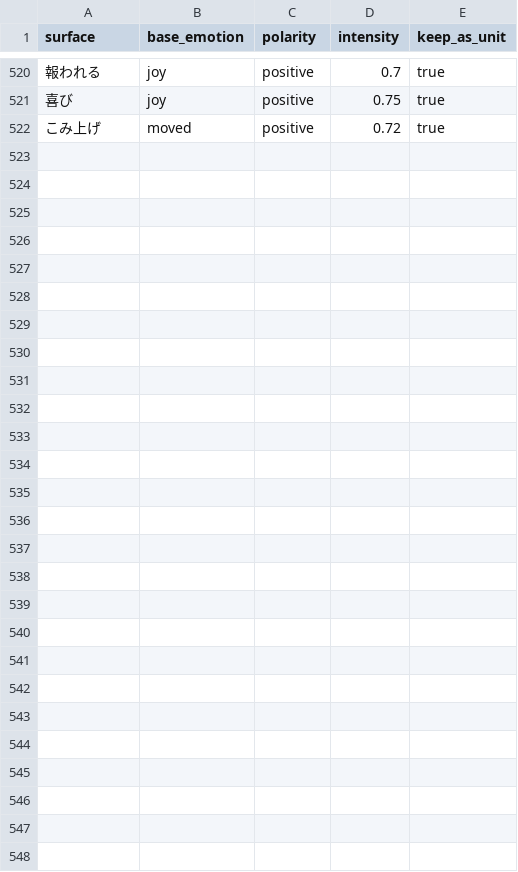
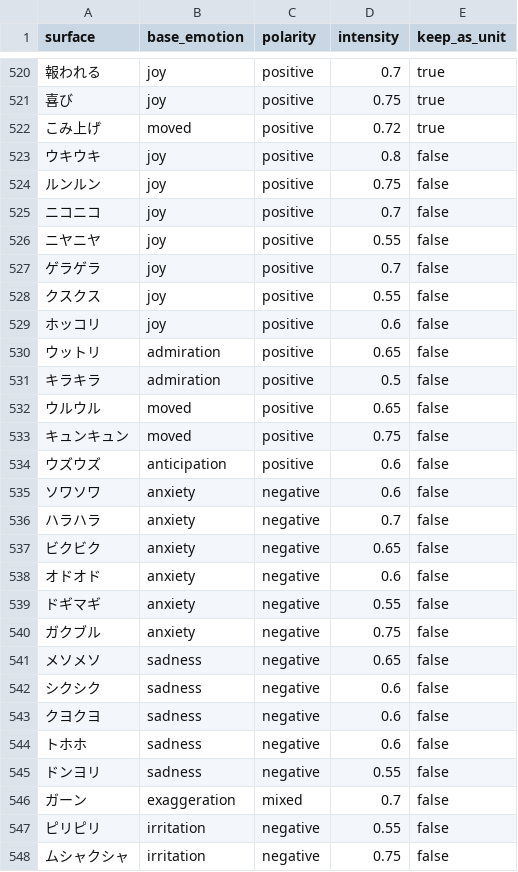
Before and after one commit to ekiyo55/kotobacore, a CSV file: kotobacore/resources/dict/emotion.csv, drawn as a sheet; only a part is shown, gaps mark what is left out.

```diff
--- a/kotobacore/resources/dict/emotion.csv
+++ b/kotobacore/resources/dict/emotion.csv
@@ -522 +522,27 @@ surface,base_emotion,polarity,intensity,keep_as_unit
 こみ上げ,moved,positive,0.72,true
+ウキウキ,joy,positive,0.8,false
+ルンルン,joy,positive,0.75,false
+ニコニコ,joy,positive,0.7,false
+ニヤニヤ,joy,positive,0.55,false
+ゲラゲラ,joy,positive,0.7,false
+クスクス,joy,positive,0.55,false
+ホッコリ,joy,positive,0.6,false
+ウットリ,admiration,positive,0.65,false
+キラキラ,admiration,positive,0.5,false
+ウルウル,moved,positive,0.65,false
+キュンキュン,moved,positive,0.75,false
+ウズウズ,anticipation,positive,0.6,false
+ソワソワ,anxiety,negative,0.6,false
+ハラハラ,anxiety,negative,0.7,false
+ビクビク,anxiety,negative,0.65,false
+オドオド,anxiety,negative,0.6,false
+ドギマギ,anxiety,negative,0.55,false
+ガクブル,anxiety,negative,0.75,false
+メソメソ,sadness,negative,0.65,false
+シクシク,sadness,negative,0.6,false
+クヨクヨ,sadness,negative,0.6,false
+トホホ,sadness,negative,0.6,false
+ドンヨリ,sadness,negative,0.55,false
+ガーン,exaggeration,mixed,0.7,false
+ピリピリ,irritation,negative,0.55,false
+ムシャクシャ,irritation,negative,0.75,false
```
Also changed, not shown: tools/quality_test/golden_set.csv, 12 other files.
